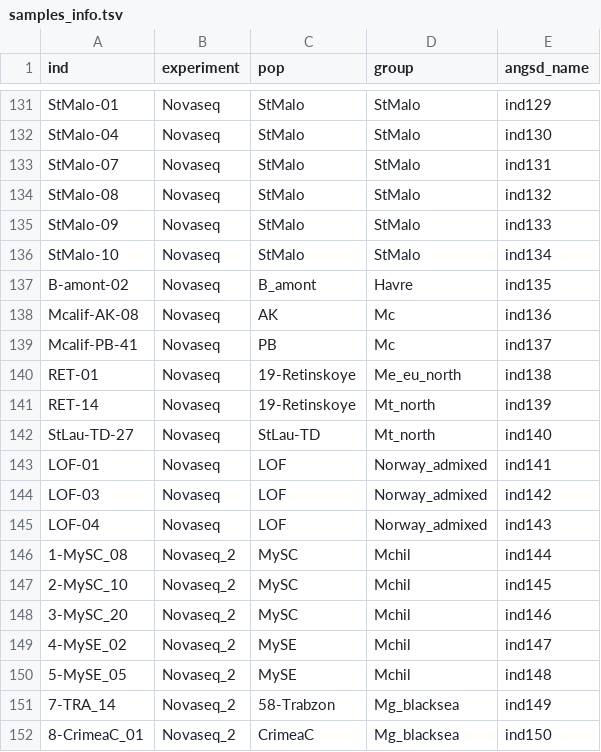
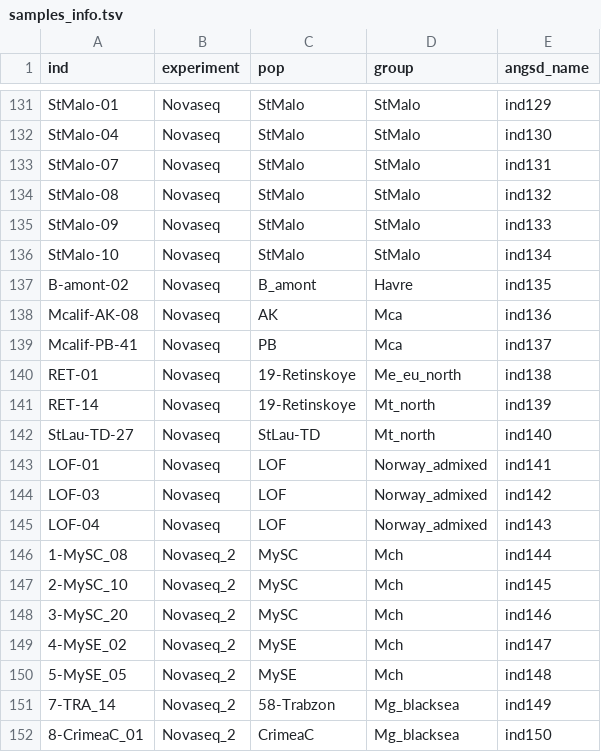
Before and after one commit to alxsimon/preprocessing, a TSV file: resources/samples_info.tsv, drawn as a sheet; only a part is shown, gaps mark what is left out.

Commit message:
Mchil to Mch and Mcalif to Mca

```diff
--- a/resources/samples_info.tsv
+++ b/resources/samples_info.tsv
@@ -137,4 +137,4 @@ StMalo-10	Novaseq	StMalo	StMalo	ind134
 B-amont-02	Novaseq	B_amont	Havre	ind135
-Mcalif-AK-08	Novaseq	AK	Mc	ind136
-Mcalif-PB-41	Novaseq	PB	Mc	ind137
+Mcalif-AK-08	Novaseq	AK	Mca	ind136
+Mcalif-PB-41	Novaseq	PB	Mca	ind137
 RET-01	Novaseq	19-Retinskoye	Me_eu_north	ind138
@@ -145,7 +145,7 @@ LOF-03	Novaseq	LOF	Norway_admixed	ind142
 LOF-04	Novaseq	LOF	Norway_admixed	ind143
-1-MySC_08	Novaseq_2	MySC	Mchil	ind144
-2-MySC_10	Novaseq_2	MySC	Mchil	ind145
-3-MySC_20	Novaseq_2	MySC	Mchil	ind146
-4-MySE_02	Novaseq_2	MySE	Mchil	ind147
-5-MySE_05	Novaseq_2	MySE	Mchil	ind148
+1-MySC_08	Novaseq_2	MySC	Mch	ind144
+2-MySC_10	Novaseq_2	MySC	Mch	ind145
+3-MySC_20	Novaseq_2	MySC	Mch	ind146
+4-MySE_02	Novaseq_2	MySE	Mch	ind147
+5-MySE_05	Novaseq_2	MySE	Mch	ind148
 7-TRA_14	Novaseq_2	58-Trabzon	Mg_blacksea	ind149
```
